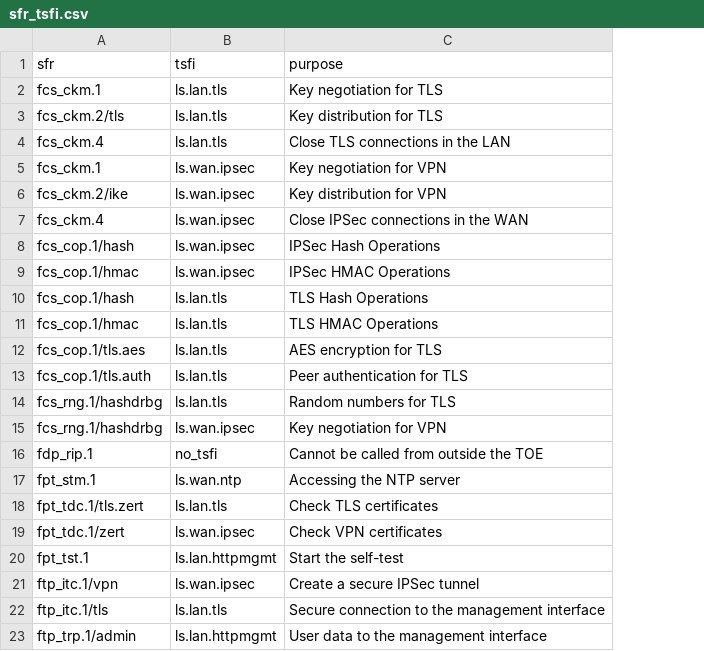
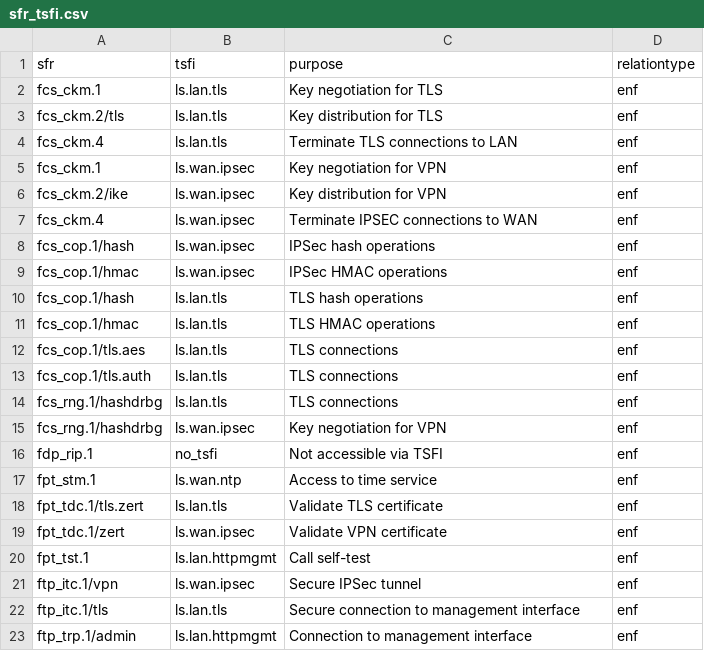
Before and after one commit to n-design/n-doc, a CSV file: common/db/sfr_tsfi.csv, drawn as a sheet; the diff names each change by its address in the sheet, - before the commit and + after, or states it on an @@ line.

```diff
--- a/common/db/sfr_tsfi.csv
+++ b/common/db/sfr_tsfi.csv
+column D (relationtype), rows 2-23: all enf
-C4 (purpose): Close TLS connections in the LAN
+C4 (purpose): Terminate TLS connections to LAN
-C7 (purpose): Close IPSec connections in the WAN
+C7 (purpose): Terminate IPSEC connections to WAN
-C8 (purpose): IPSec Hash Operations
+C8 (purpose): IPSec hash operations
-C9 (purpose): IPSec HMAC Operations
+C9 (purpose): IPSec HMAC operations
-C10 (purpose): TLS Hash Operations
+C10 (purpose): TLS hash operations
-C11 (purpose): TLS HMAC Operations
+C11 (purpose): TLS HMAC operations
-C12 (purpose): AES encryption for TLS
+C12 (purpose): TLS connections
-C13 (purpose): Peer authentication for TLS
+C13 (purpose): TLS connections
-C14 (purpose): Random numbers for TLS
+C14 (purpose): TLS connections
-C16 (purpose): Cannot be called from outside the TOE
+C16 (purpose): Not accessible via TSFI
-C17 (purpose): Accessing the NTP server
+C17 (purpose): Access to time service
-C18 (purpose): Check TLS certificates
+C18 (purpose): Validate TLS certificate
-C19 (purpose): Check VPN certificates
+C19 (purpose): Validate VPN certificate
-C20 (purpose): Start the self-test
+C20 (purpose): Call self-test
-C21 (purpose): Create a secure IPSec tunnel
+C21 (purpose): Secure IPSec tunnel
-C22 (purpose): Secure connection to the management interface
+C22 (purpose): Secure connection to management interface
-C23 (purpose): User data to the management interface
+C23 (purpose): Connection to management interface
```
Also changed, not shown: common/db/tsfi.csv, common/test_db/sfr_tsfi.csv, 6 other files.
